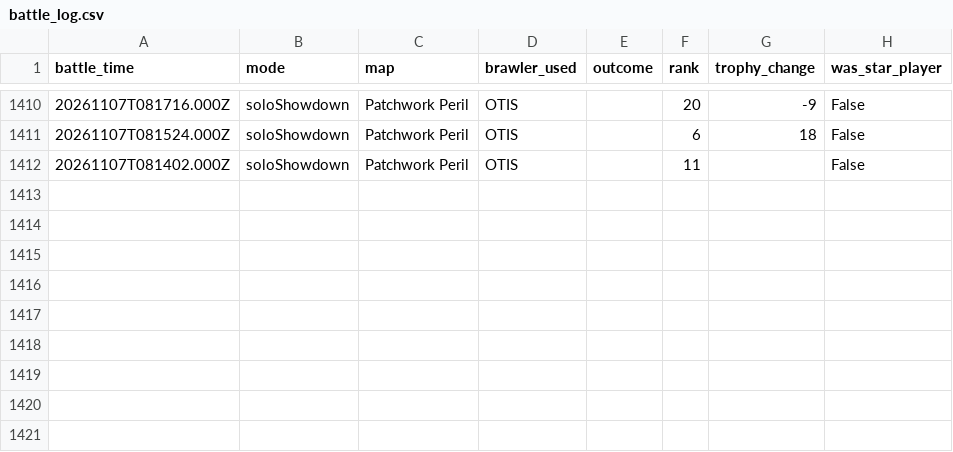
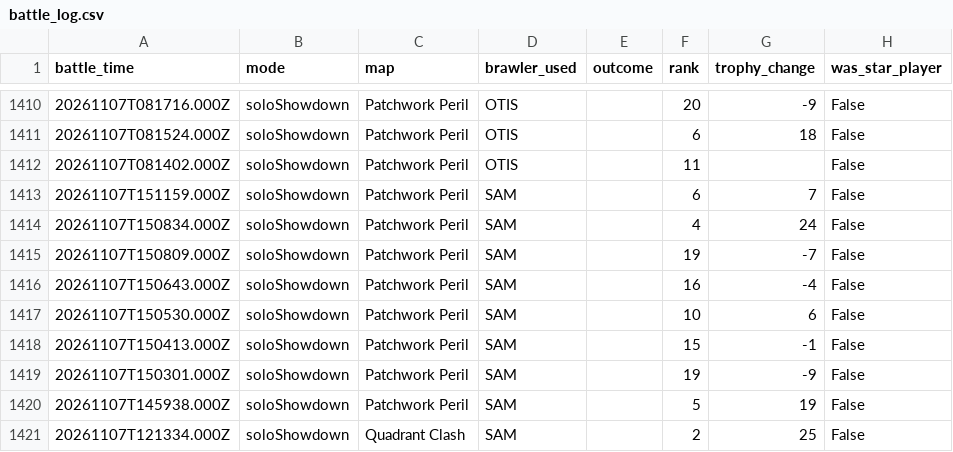
Before and after one commit to DanielCharles11599/Personal-Projects, a CSV file: Brawl Stars Tracker/battle_log.csv, drawn as a sheet; only a part is shown, gaps mark what is left out.

```diff
--- a/Brawl Stars Tracker/battle_log.csv
+++ b/Brawl Stars Tracker/battle_log.csv
@@ -1412 +1412,10 @@ battle_time,mode,map,brawler_used,outcome,rank,trophy_change,was_star_player
 20261107T081402.000Z,soloShowdown,Patchwork Peril,OTIS,,11,,False
+20261107T151159.000Z,soloShowdown,Patchwork Peril,SAM,,6,7,False
+20261107T150834.000Z,soloShowdown,Patchwork Peril,SAM,,4,24,False
+20261107T150809.000Z,soloShowdown,Patchwork Peril,SAM,,19,-7,False
+20261107T150643.000Z,soloShowdown,Patchwork Peril,SAM,,16,-4,False
+20261107T150530.000Z,soloShowdown,Patchwork Peril,SAM,,10,6,False
+20261107T150413.000Z,soloShowdown,Patchwork Peril,SAM,,15,-1,False
+20261107T150301.000Z,soloShowdown,Patchwork Peril,SAM,,19,-9,False
+20261107T145938.000Z,soloShowdown,Patchwork Peril,SAM,,5,19,False
+20261107T121334.000Z,soloShowdown,Quadrant Clash,SAM,,2,25,False
```
Also changed, not shown: Brawl Stars Tracker/brawl_history.csv, Brawl Stars Tracker/brawler_history.csv, 1 other file.
